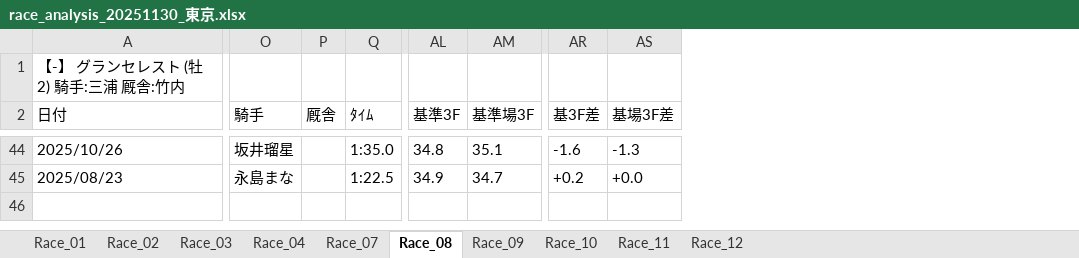
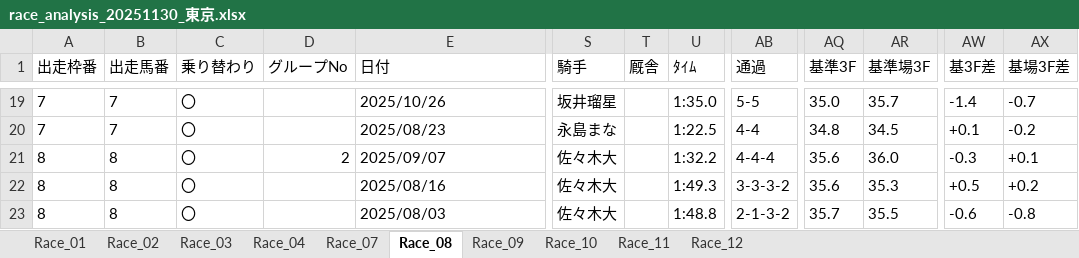
Before and after one commit to umazkym/KeibaAI_v2, an Excel workbook: race_analysis_20251130_東京.xlsx, sheet Race_08, drawn as a sheet; only a part is shown, gaps mark what is left out; values as stored, in another font and other column widths than the file's, no borders; removed rows and columns are numbered as before the commit, all else as after; rows hold the shown columns only; the diff covers the shown part only; the diff names each change by its address in the sheet, - before the commit and + after, or states it on an @@ line.

```diff
--- a/race_analysis_20251130_東京.xlsx (sheet Race_08)
+++ b/race_analysis_20251130_東京.xlsx (sheet Race_08)
+column A (出走枠番), rows 19-20: 7 | 7
+column B (出走馬番), rows 19-20: 7 | 7
+column C (乗り替わり), rows 19-20: 〇 | 〇
+column D (グループNo), empty
-column P (厩舎), empty
+column T (厩舎), empty
+column AB (通過), rows 19-20: 5-5 | 4-4
-row 1: 【-】 グランセレスト (牡2) 騎手:三浦 厩舎:竹内
-AQ19 (基準3F): 34.8
+AQ19 (基準3F): 35.0
-AR19 (基準場3F): 35.1
+AR19 (基準場3F): 35.7
-AW19 (基3F差): -1.6
+AW19 (基3F差): -1.4
-AX19 (基場3F差): -1.3
+AX19 (基場3F差): -0.7
-AQ20 (基準3F): 34.9
+AQ20 (基準3F): 34.8
-AR20 (基準場3F): 34.7
+AR20 (基準場3F): 34.5
-AW20 (基3F差): +0.2
+AW20 (基3F差): +0.1
-AX20 (基場3F差): +0.0
+AX20 (基場3F差): -0.2
+row 21: 8 | 8 | 〇 | 2 | 2025/09/07 | 佐々木大 |  | 1:32.2 | 4-4-4 | 35.6 | 36.0 | -0.3 | +0.1
+row 22: 8 | 8 | 〇 |  | 2025/08/16 | 佐々木大 |  | 1:49.3 | 3-3-3-2 | 35.6 | 35.3 | +0.5 | +0.2
+row 23: 8 | 8 | 〇 |  | 2025/08/03 | 佐々木大 |  | 1:48.8 | 2-1-3-2 | 35.7 | 35.5 | -0.6 | -0.8
```
Also changed, not shown: 2 added rows, 26 removed rows, 1 moved row and 167 edited cells elsewhere in this sheet, sheet Race_11, sheet Race_10, sheet Race_07, sheet Race_09, sheet Race_03, sheet Race_01, 3 more sheets, 26 other files.
